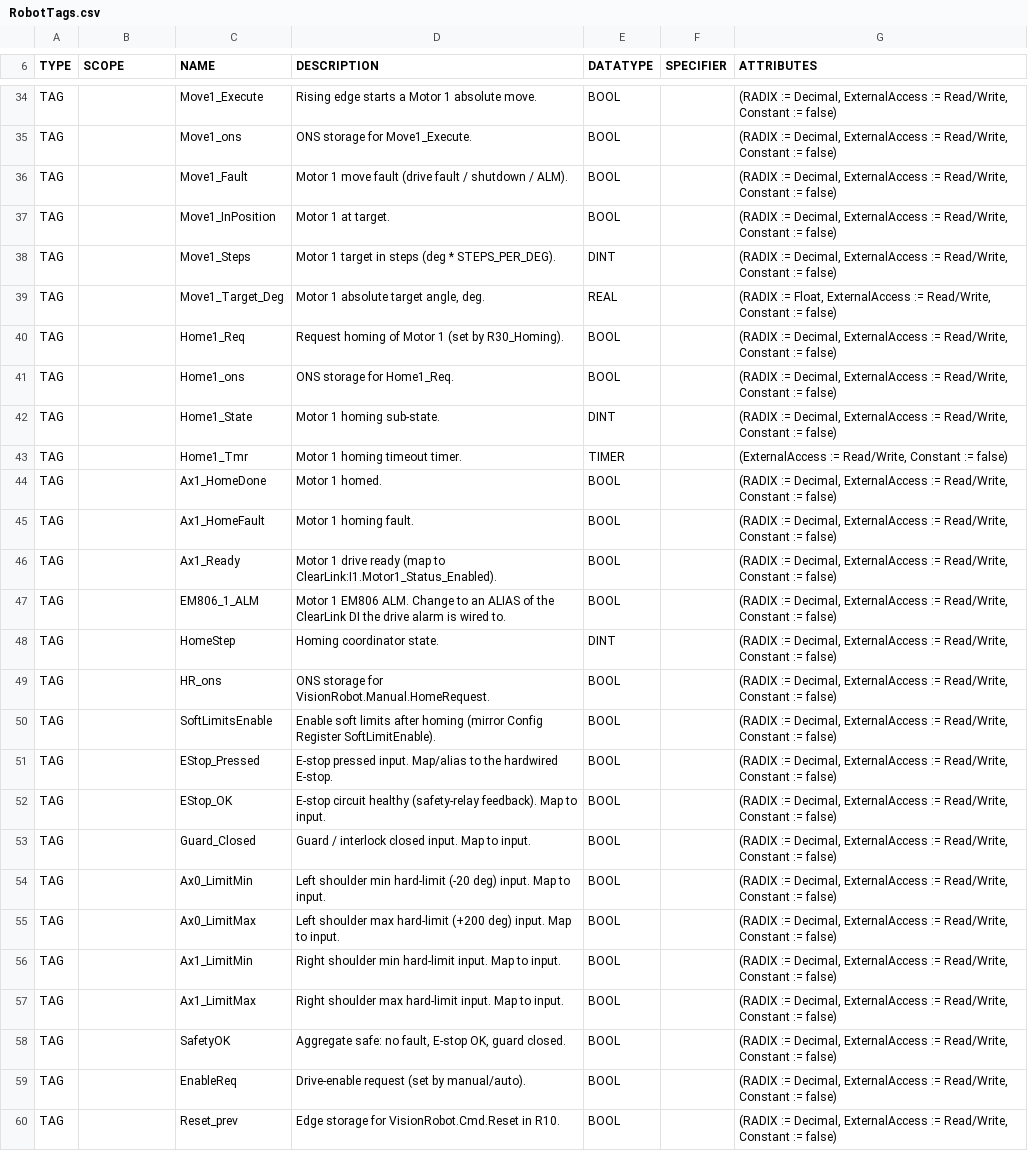
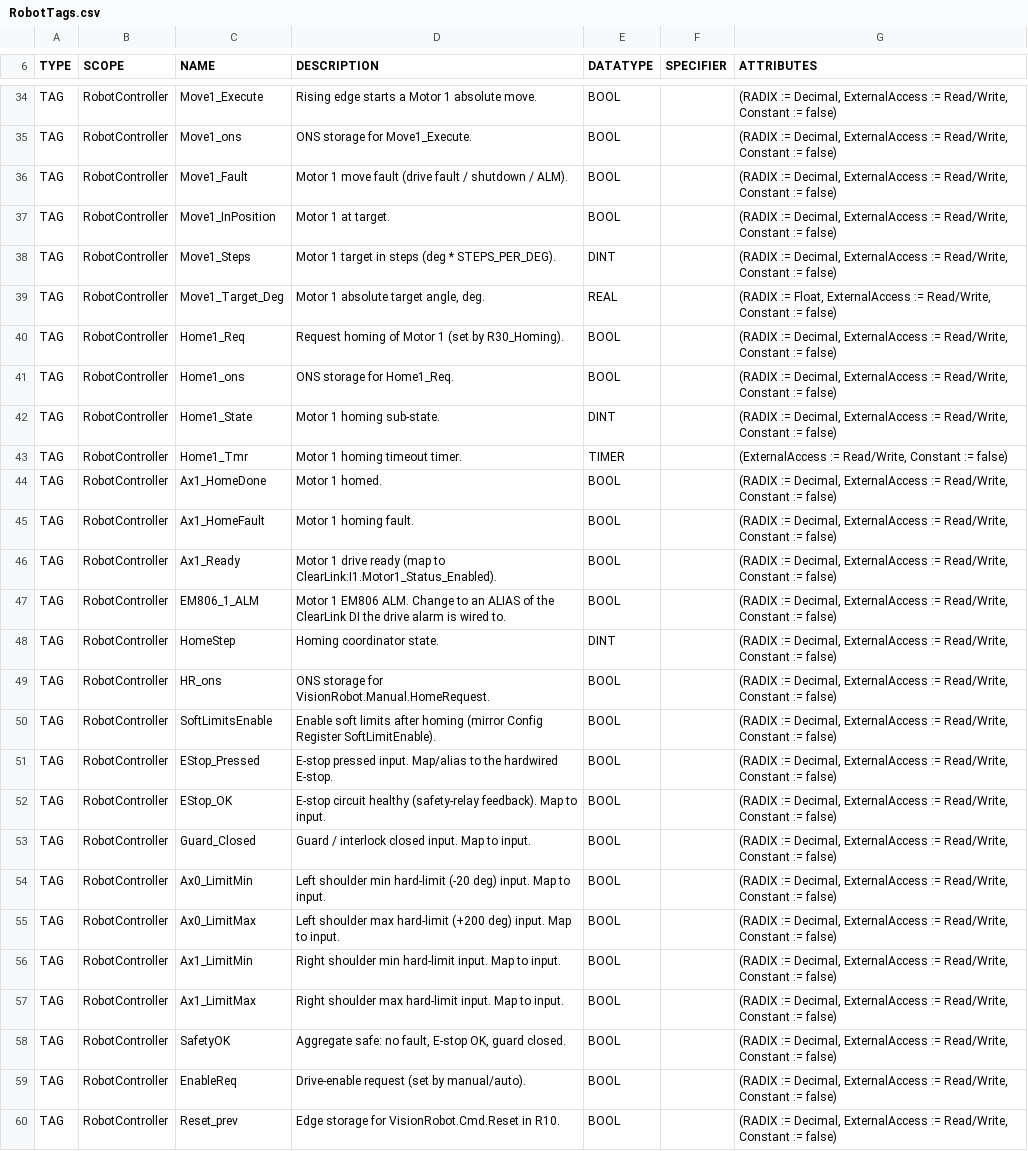
Before and after one commit to heathmanc/5barparallel, a CSV file: docs/l5x/RobotTags.csv, drawn as a sheet; only a part is shown, gaps mark what is left out; the diff covers the shown part only; the diff names each change by its address in the sheet, - before the commit and + after, or states it on an @@ line.

```diff
--- a/docs/l5x/RobotTags.csv
+++ b/docs/l5x/RobotTags.csv
-B34:B60 (SCOPE): (empty)
+B34:B60 (SCOPE): RobotController
```
Also changed, not shown: 60 edited cells elsewhere in this file, 3 other files.
